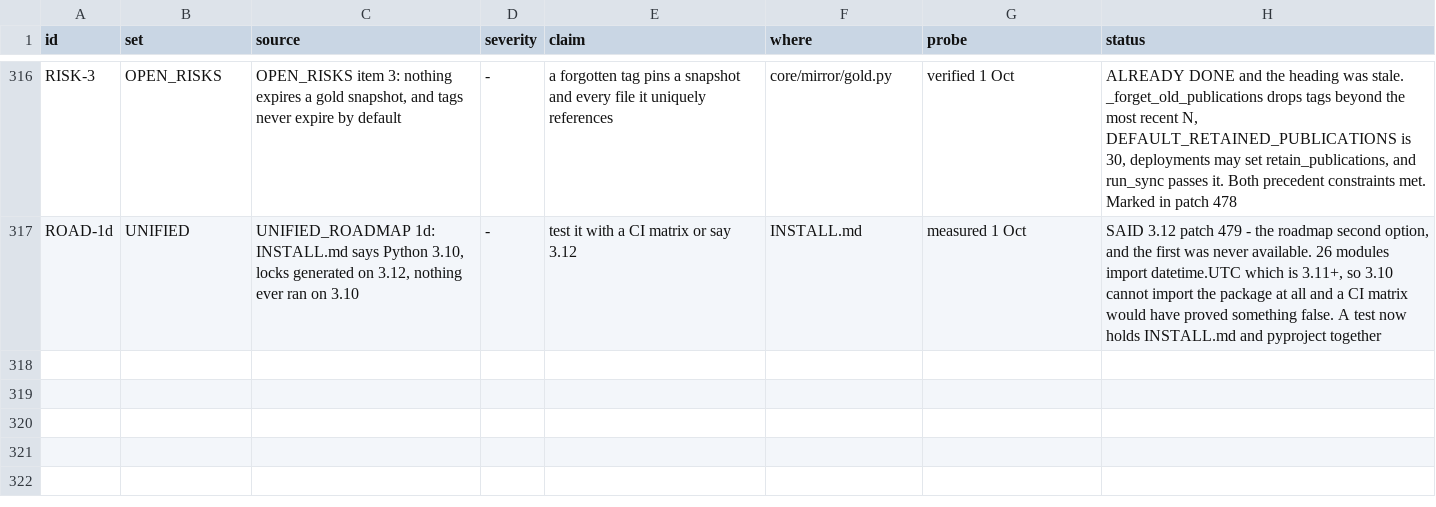
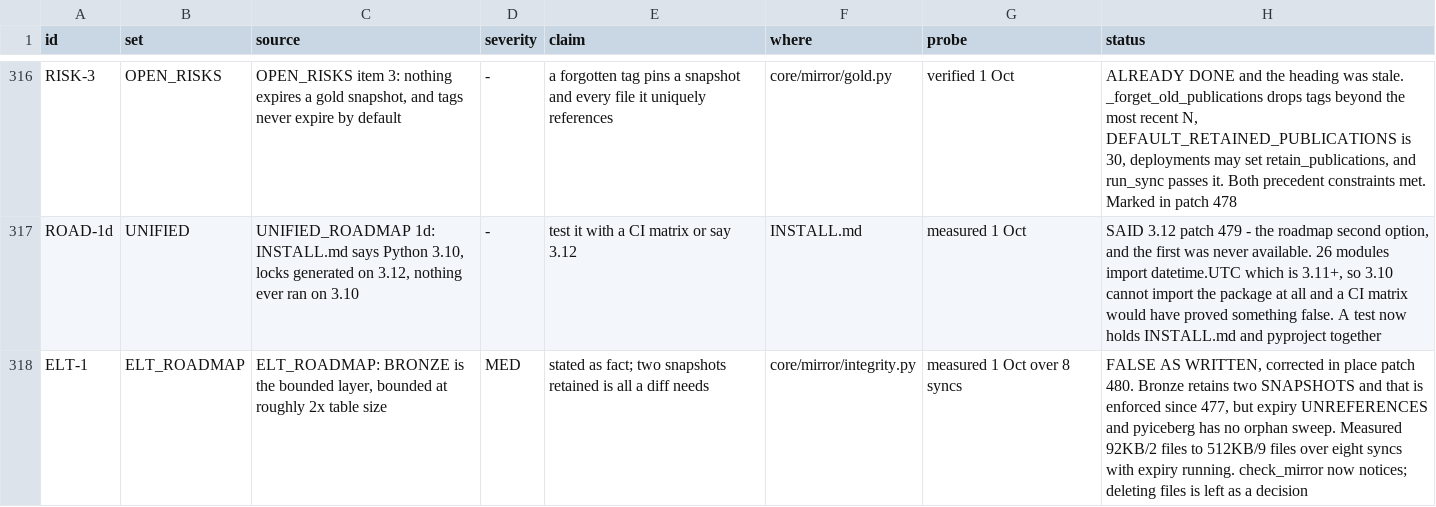
Before and after one commit to nmartin0/elysium, a CSV file: AUDIT_CHECKLIST.csv, drawn as a sheet; only a part is shown, gaps mark what is left out.

Commit message:
Notice the files nothing reclaims
ELT_ROADMAP.md says "BRONZE is the bounded layer ... retaining exactly
TWO snapshots -- current and previous, which is all a diff needs.
Bounded at roughly 2x table size."

IT IS NOT BOUNDED, measured. Bronze does retain two snapshots, and
that is enforced since patch 477 found the retention properties
declared for months with nothing calling expiry on them. But EXPIRY
UNREFERENCES; IT DOES NOT DELETE, and pyiceberg has no orphan sweep
(apache/iceberg-python #3361), so the files of expired snapshots stay
for ever.

Eight syncs of the dev deployment, one row changed each time, with the
retention margin shortened so expiry actually ran:

    after sync 1    92 KB    2 parquet
    after sync 4   252 KB    5 parquet
    after sync 8   512 KB    9 parquet

One file per sync, none reclaimed, growing at FULL TABLE SIZE -- which
is the copy-on-write behaviour the same file already measured
elsewhere: "one row changed out of 20,000, five syncs: 177KB ->
839KB". And OPEN_RISKS item 3 says plainly that "expiry unreferences
while ORPHAN CLEANUP is what actually reclaims bytes". The claim was
contradicted twice in this repository before I measured it.

check_mirror NOW NOTICES, and only notices. Deleting a data file is a
deletion against a lake: it wants the margin argument expiry already
has and a dry run before it ever writes, which is repair_catalog's
shape rather than a cron job's. What was missing was anybody seeing
the growth at all, so that is what this adds. On the grown mirror:

    bronze_primary_sql.customers: 7 data file(s) (12 KB) that no live
    snapshot references

and nothing on a fresh one.

A TOLERANCE, NOT ZERO: a write in flight and a just-expired snapshot
each leave one behind legitimately, so a handful is noise and the
GROWTH is the finding.

Controls, each restoring and the restore checked:

  the tolerance removed      -> 1 fails
  the check made a no-op     -> 6 fail

THE FIRST ONE PROVED NOTHING AT FIRST. Every test still passed with
the tolerance gone, because the only test exercising it had so few
files that an earlier guard returned before the tolerance was
consulted. A test with forty files, of which four are orphaned, is
what actually holds it.

Verified: ./lint.sh with 16 contracts, 3,798 unit tests across all 324
files, 449 integration across all 46.

```diff
--- a/AUDIT_CHECKLIST.csv
+++ b/AUDIT_CHECKLIST.csv
@@ -317 +317,2 @@ RISK-3,OPEN_RISKS,"OPEN_RISKS item 3: nothing expires a gold snapshot, and tags
 ROAD-1d,UNIFIED,"UNIFIED_ROADMAP 1d: INSTALL.md says Python 3.10, locks generated on 3.12, nothing ever ran on 3.10",-,"test it with a CI matrix or say 3.12",INSTALL.md,"measured 1 Oct","SAID 3.12 patch 479 - the roadmap second option, and the first was never available. 26 modules import datetime.UTC which is 3.11+, so 3.10 cannot import the package at all and a CI matrix would have proved something false. A test now holds INSTALL.md and pyproject together"
+ELT-1,ELT_ROADMAP,"ELT_ROADMAP: BRONZE is the bounded layer, bounded at roughly 2x table size",MED,"stated as fact; two snapshots retained is all a diff needs",core/mirror/integrity.py,"measured 1 Oct over 8 syncs","FALSE AS WRITTEN, corrected in place patch 480. Bronze retains two SNAPSHOTS and that is enforced since 477, but expiry UNREFERENCES and pyiceberg has no orphan sweep. Measured 92KB/2 files to 512KB/9 files over eight syncs with expiry running. check_mirror now notices; deleting files is left as a decision"
```
Also changed, not shown: 3 other files.
